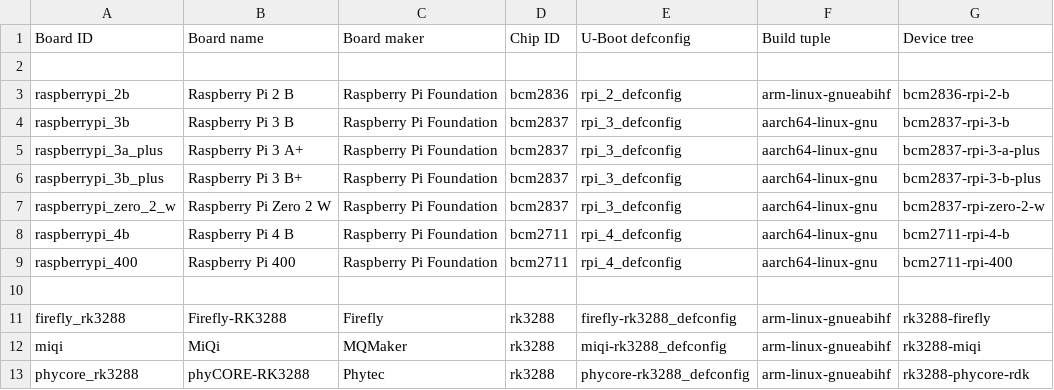
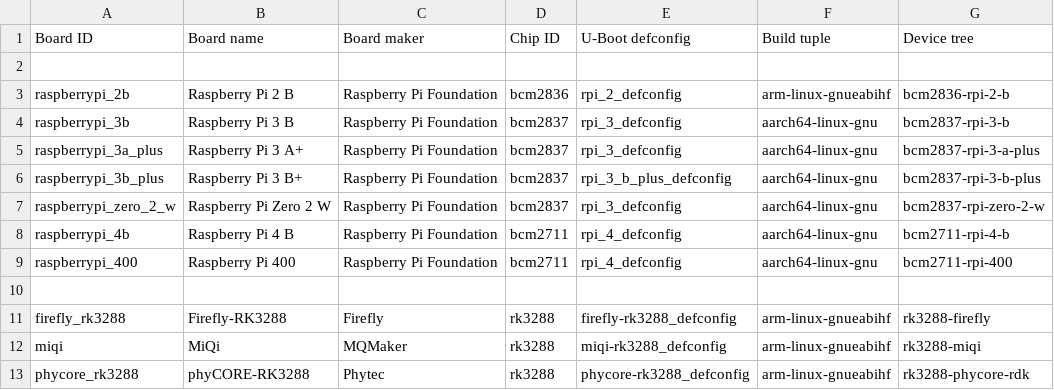
Before and after one commit to johang/sd-card-images, a CSV file: boards.csv, drawn as a sheet; only a part is shown.

Commit message:
boards: Proper defconfig for raspberrypi_3b_plus
No practical difference.

```diff
--- a/boards.csv
+++ b/boards.csv
@@ -5,3 +5,3 @@ raspberrypi_3b,Raspberry Pi 3 B,Raspberry Pi Foundation,bcm2837,rpi_3_defconfig,
 raspberrypi_3a_plus,Raspberry Pi 3 A+,Raspberry Pi Foundation,bcm2837,rpi_3_defconfig,aarch64-linux-gnu,bcm2837-rpi-3-a-plus
-raspberrypi_3b_plus,Raspberry Pi 3 B+,Raspberry Pi Foundation,bcm2837,rpi_3_defconfig,aarch64-linux-gnu,bcm2837-rpi-3-b-plus
+raspberrypi_3b_plus,Raspberry Pi 3 B+,Raspberry Pi Foundation,bcm2837,rpi_3_b_plus_defconfig,aarch64-linux-gnu,bcm2837-rpi-3-b-plus
 raspberrypi_zero_2_w,Raspberry Pi Zero 2 W,Raspberry Pi Foundation,bcm2837,rpi_3_defconfig,aarch64-linux-gnu,bcm2837-rpi-zero-2-w
```
